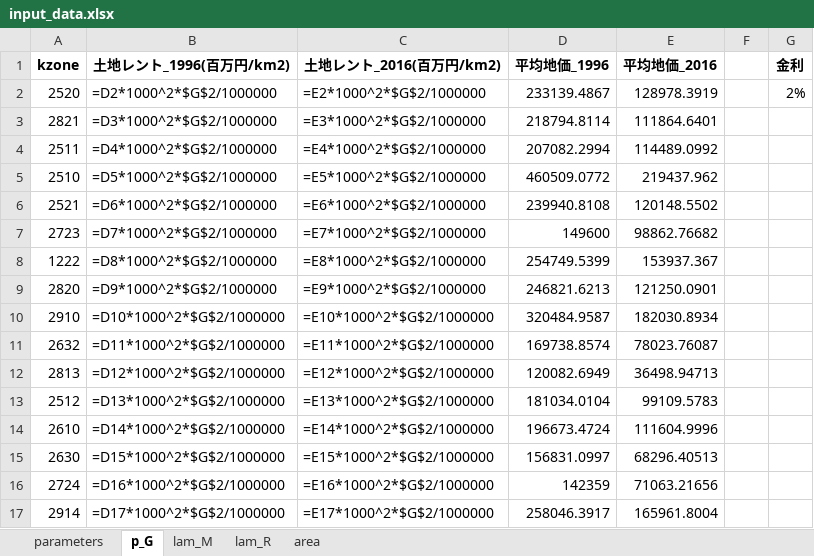
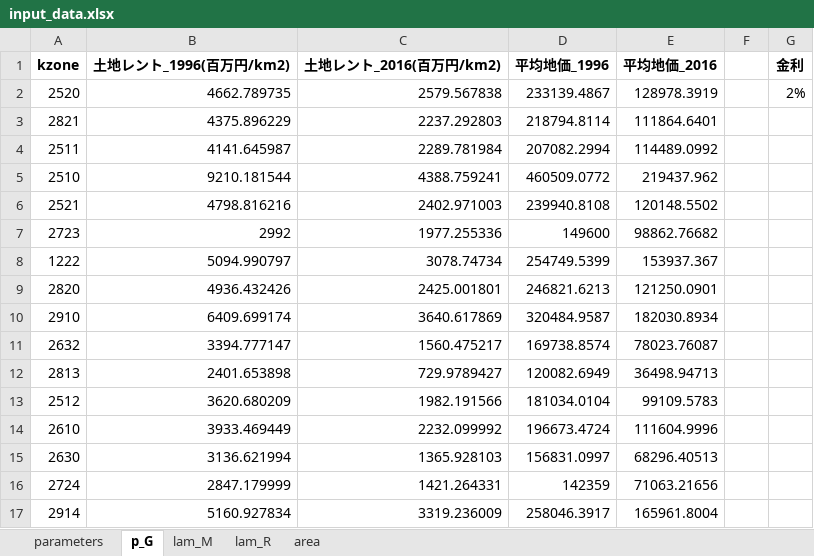
Before and after one commit to segishunsuke/tokyo-qum-tx, an Excel workbook: model/input/input_data.xlsx, sheet p_G, drawn as a sheet; only a part is shown; values as stored, in another font and other column widths than the file's, no borders; formulas without a stored value are shown as written; the diff covers the shown part only; the diff names each change by its address in the sheet, - before the commit and + after, or states it on an @@ line.

Commit message:
Store values instead of formulas in input_data.xlsx

```diff
--- a/model/input/input_data.xlsx (sheet p_G)
+++ b/model/input/input_data.xlsx (sheet p_G)
-B2 (土地レント_1996(百万円/km2)): =D2*1000^2*$G$2/1000000
+B2 (土地レント_1996(百万円/km2)): 4662.789735
-C2 (土地レント_2016(百万円/km2)): =E2*1000^2*$G$2/1000000
+C2 (土地レント_2016(百万円/km2)): 2579.567838
-B3 (土地レント_1996(百万円/km2)): =D3*1000^2*$G$2/1000000
+B3 (土地レント_1996(百万円/km2)): 4375.896229
-C3 (土地レント_2016(百万円/km2)): =E3*1000^2*$G$2/1000000
+C3 (土地レント_2016(百万円/km2)): 2237.292803
-B4 (土地レント_1996(百万円/km2)): =D4*1000^2*$G$2/1000000
+B4 (土地レント_1996(百万円/km2)): 4141.645987
-C4 (土地レント_2016(百万円/km2)): =E4*1000^2*$G$2/1000000
+C4 (土地レント_2016(百万円/km2)): 2289.781984
-B5 (土地レント_1996(百万円/km2)): =D5*1000^2*$G$2/1000000
+B5 (土地レント_1996(百万円/km2)): 9210.181544
-C5 (土地レント_2016(百万円/km2)): =E5*1000^2*$G$2/1000000
+C5 (土地レント_2016(百万円/km2)): 4388.759241
-B6 (土地レント_1996(百万円/km2)): =D6*1000^2*$G$2/1000000
+B6 (土地レント_1996(百万円/km2)): 4798.816216
-C6 (土地レント_2016(百万円/km2)): =E6*1000^2*$G$2/1000000
+C6 (土地レント_2016(百万円/km2)): 2402.971003
-B7 (土地レント_1996(百万円/km2)): =D7*1000^2*$G$2/1000000
+B7 (土地レント_1996(百万円/km2)): 2992
-C7 (土地レント_2016(百万円/km2)): =E7*1000^2*$G$2/1000000
+C7 (土地レント_2016(百万円/km2)): 1977.255336
-B8 (土地レント_1996(百万円/km2)): =D8*1000^2*$G$2/1000000
+B8 (土地レント_1996(百万円/km2)): 5094.990797
-C8 (土地レント_2016(百万円/km2)): =E8*1000^2*$G$2/1000000
+C8 (土地レント_2016(百万円/km2)): 3078.74734
-B9 (土地レント_1996(百万円/km2)): =D9*1000^2*$G$2/1000000
+B9 (土地レント_1996(百万円/km2)): 4936.432426
-C9 (土地レント_2016(百万円/km2)): =E9*1000^2*$G$2/1000000
+C9 (土地レント_2016(百万円/km2)): 2425.001801
-B10 (土地レント_1996(百万円/km2)): =D10*1000^2*$G$2/1000000
+B10 (土地レント_1996(百万円/km2)): 6409.699174
-C10 (土地レント_2016(百万円/km2)): =E10*1000^2*$G$2/1000000
+C10 (土地レント_2016(百万円/km2)): 3640.617869
-B11 (土地レント_1996(百万円/km2)): =D11*1000^2*$G$2/1000000
+B11 (土地レント_1996(百万円/km2)): 3394.777147
-C11 (土地レント_2016(百万円/km2)): =E11*1000^2*$G$2/1000000
+C11 (土地レント_2016(百万円/km2)): 1560.475217
-B12 (土地レント_1996(百万円/km2)): =D12*1000^2*$G$2/1000000
+B12 (土地レント_1996(百万円/km2)): 2401.653898
-C12 (土地レント_2016(百万円/km2)): =E12*1000^2*$G$2/1000000
+C12 (土地レント_2016(百万円/km2)): 729.9789427
-B13 (土地レント_1996(百万円/km2)): =D13*1000^2*$G$2/1000000
+B13 (土地レント_1996(百万円/km2)): 3620.680209
-C13 (土地レント_2016(百万円/km2)): =E13*1000^2*$G$2/1000000
+C13 (土地レント_2016(百万円/km2)): 1982.191566
-B14 (土地レント_1996(百万円/km2)): =D14*1000^2*$G$2/1000000
+B14 (土地レント_1996(百万円/km2)): 3933.469449
-C14 (土地レント_2016(百万円/km2)): =E14*1000^2*$G$2/1000000
+C14 (土地レント_2016(百万円/km2)): 2232.099992
-B15 (土地レント_1996(百万円/km2)): =D15*1000^2*$G$2/1000000
+B15 (土地レント_1996(百万円/km2)): 3136.621994
-C15 (土地レント_2016(百万円/km2)): =E15*1000^2*$G$2/1000000
+C15 (土地レント_2016(百万円/km2)): 1365.928103
-B16 (土地レント_1996(百万円/km2)): =D16*1000^2*$G$2/1000000
+B16 (土地レント_1996(百万円/km2)): 2847.179999
-C16 (土地レント_2016(百万円/km2)): =E16*1000^2*$G$2/1000000
+C16 (土地レント_2016(百万円/km2)): 1421.264331
-B17 (土地レント_1996(百万円/km2)): =D17*1000^2*$G$2/1000000
+B17 (土地レント_1996(百万円/km2)): 5160.927834
-C17 (土地レント_2016(百万円/km2)): =E17*1000^2*$G$2/1000000
+C17 (土地レント_2016(百万円/km2)): 3319.236009
```
Also changed, not shown: 1198 edited cells elsewhere in this sheet, sheet lam_R, sheet lam_M, sheet area.
